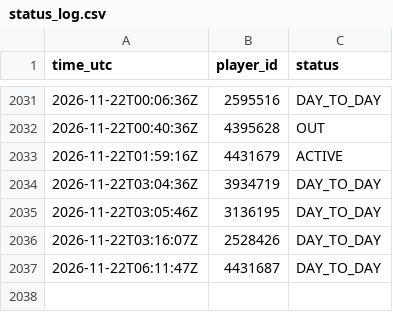
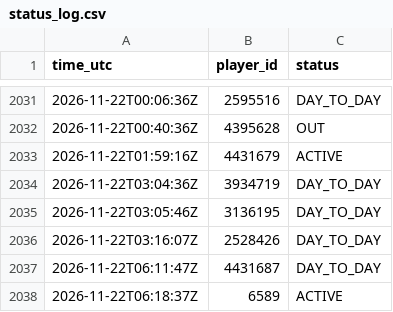
Before and after one commit to thewhitelisted/cg-engine, a CSV file: data/status_log.csv, drawn as a sheet; only a part is shown, gaps mark what is left out; the diff names each change by its address in the sheet, - before the commit and + after, or states it on an @@ line.

```diff
--- a/data/status_log.csv
+++ b/data/status_log.csv
+row 2038: 2026-11-22T06:18:37Z | 6589 | ACTIVE
```
Also changed, not shown: data/return_log.csv, 1 other file.
